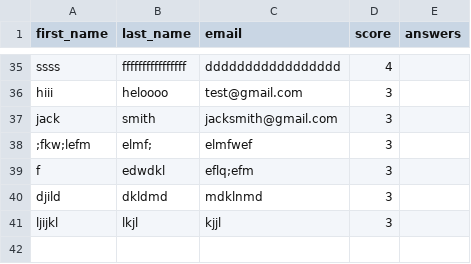
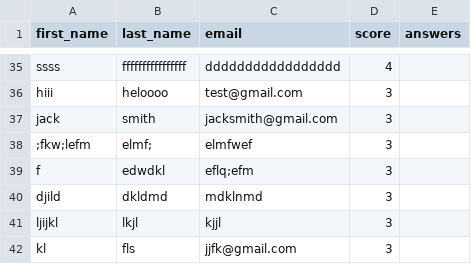
Before and after one commit to mzayeddfe/l6-ifcs-sum2, a CSV file: user_scores.csv, drawn as a sheet; only a part is shown, gaps mark what is left out.

```diff
--- a/user_scores.csv
+++ b/user_scores.csv
@@ -41 +41,2 @@ djild,dkldmd,mdklnmd,3
 ljijkl,lkjl,kjjl,3
+kl,fls,jjfk@gmail.com,3
```
Also changed, not shown: 3 other files.
